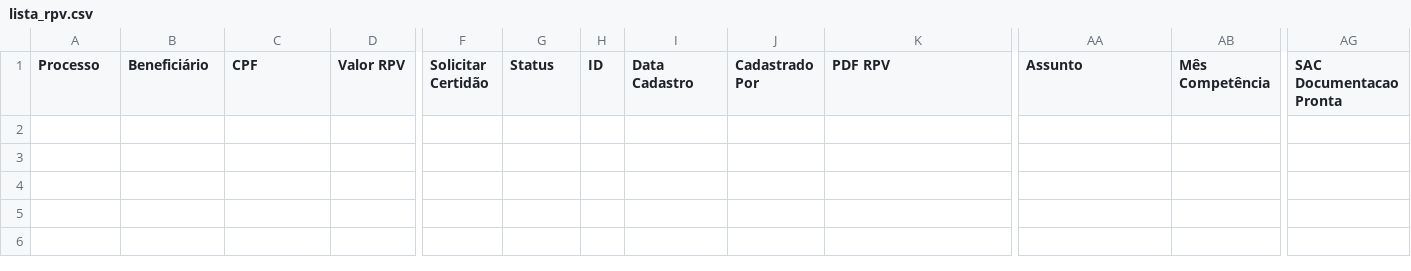
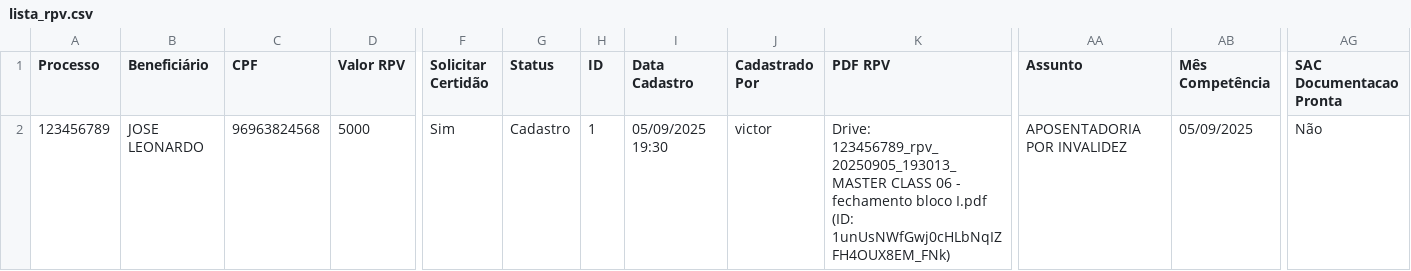
Before and after one commit to leoparipiranga/capistrano_processos, a CSV file: bases/lista_rpv.csv, drawn as a sheet; only a part is shown, gaps mark what is left out; rows hold the shown columns only; the diff names each change by its address in the sheet, - before the commit and + after, or states it on an @@ line.

Commit message:
Atualização via Streamlit 05/09/2025 19:31:11

```diff
--- a/bases/lista_rpv.csv
+++ b/bases/lista_rpv.csv
+row 2: 123456789 | JOSE LEONARDO | 96963824568 | 5000 | Sim | Cadastro | 1 | 05/09/2025 19:30 | victor | Drive: 123456789_rpv_20250905_193013_MASTER CLASS 06 - fechamento bloco I.pdf (ID: 1unUsNWfGwj0cHLbNqIZFH4OUX8EM_FNk) | APOSENTADORIA POR INVALIDEZ | 05/09/2025 | Não
```
